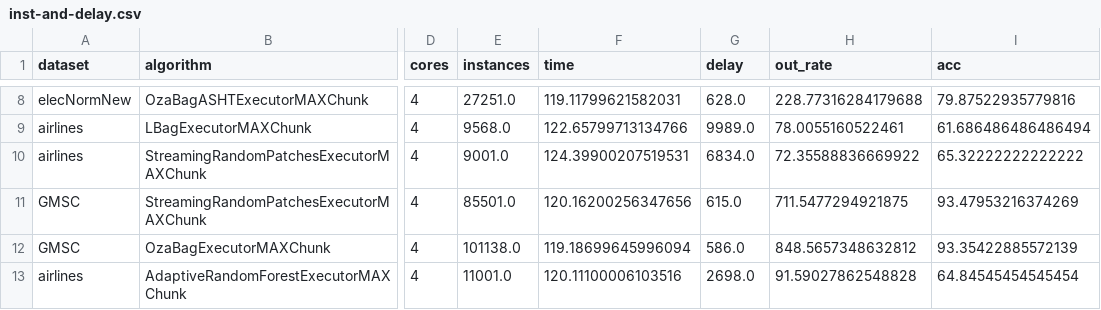
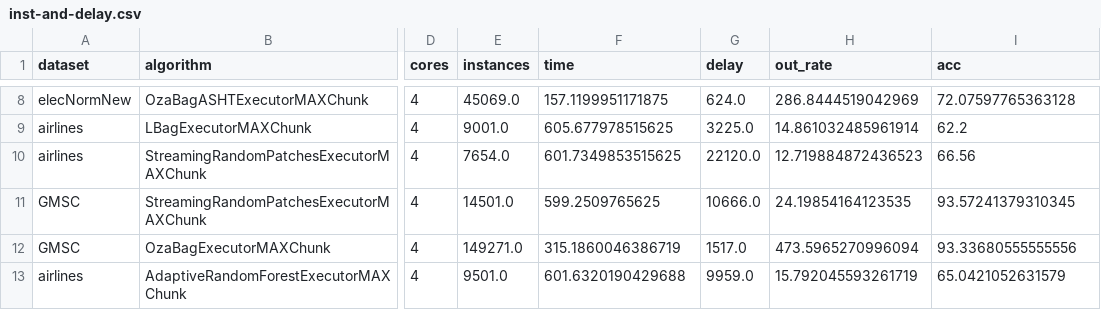
Before and after one commit to HPCSys-Lab/tecnhiques-reduce-consumption-energy, a CSV file: results/coletor-energia/dynamic-batch/1/inst-and-delay.csv, drawn as a sheet; only a part is shown, gaps mark what is left out; the diff covers the shown part only; the diff names each change by its address in the sheet, - before the commit and + after, or states it on an @@ line.

```diff
--- a/results/coletor-energia/dynamic-batch/1/inst-and-delay.csv
+++ b/results/coletor-energia/dynamic-batch/1/inst-and-delay.csv
-E8 (instances): 27251.0
+E8 (instances): 45069.0
-F8 (time): 119.11799621582031
+F8 (time): 157.1199951171875
-G8 (delay): 628.0
+G8 (delay): 624.0
-H8 (out_rate): 228.77316284179688
+H8 (out_rate): 286.8444519042969
-I8 (acc): 79.87522935779816
+I8 (acc): 72.07597765363128
-E9 (instances): 9568.0
+E9 (instances): 9001.0
-F9 (time): 122.65799713134766
+F9 (time): 605.677978515625
-G9 (delay): 9989.0
+G9 (delay): 3225.0
-H9 (out_rate): 78.0055160522461
+H9 (out_rate): 14.861032485961914
-I9 (acc): 61.686486486486494
+I9 (acc): 62.2
-E10 (instances): 9001.0
+E10 (instances): 7654.0
-F10 (time): 124.39900207519531
+F10 (time): 601.7349853515625
-G10 (delay): 6834.0
+G10 (delay): 22120.0
-H10 (out_rate): 72.35588836669922
+H10 (out_rate): 12.719884872436523
-I10 (acc): 65.32222222222222
+I10 (acc): 66.56
-E11 (instances): 85501.0
+E11 (instances): 14501.0
-F11 (time): 120.16200256347656
+F11 (time): 599.2509765625
-G11 (delay): 615.0
+G11 (delay): 10666.0
-H11 (out_rate): 711.5477294921875
+H11 (out_rate): 24.19854164123535
-I11 (acc): 93.47953216374269
+I11 (acc): 93.57241379310345
-E12 (instances): 101138.0
+E12 (instances): 149271.0
-F12 (time): 119.18699645996094
+F12 (time): 315.1860046386719
-G12 (delay): 586.0
+G12 (delay): 1517.0
-H12 (out_rate): 848.5657348632812
+H12 (out_rate): 473.5965270996094
-I12 (acc): 93.35422885572139
+I12 (acc): 93.33680555555556
-E13 (instances): 11001.0
+E13 (instances): 9501.0
-F13 (time): 120.11100006103516
+F13 (time): 601.6320190429688
-G13 (delay): 2698.0
+G13 (delay): 9959.0
-H13 (out_rate): 91.59027862548828
+H13 (out_rate): 15.792045593261719
-I13 (acc): 64.84545454545454
+I13 (acc): 65.0421052631579
```
Also changed, not shown: 90 edited cells elsewhere in this file, results/coletor-energia/dynamic-batch/1/dynamic-batch.csv, results/mblf_mb_and_socket_dynamic.csv, 55 other files.
